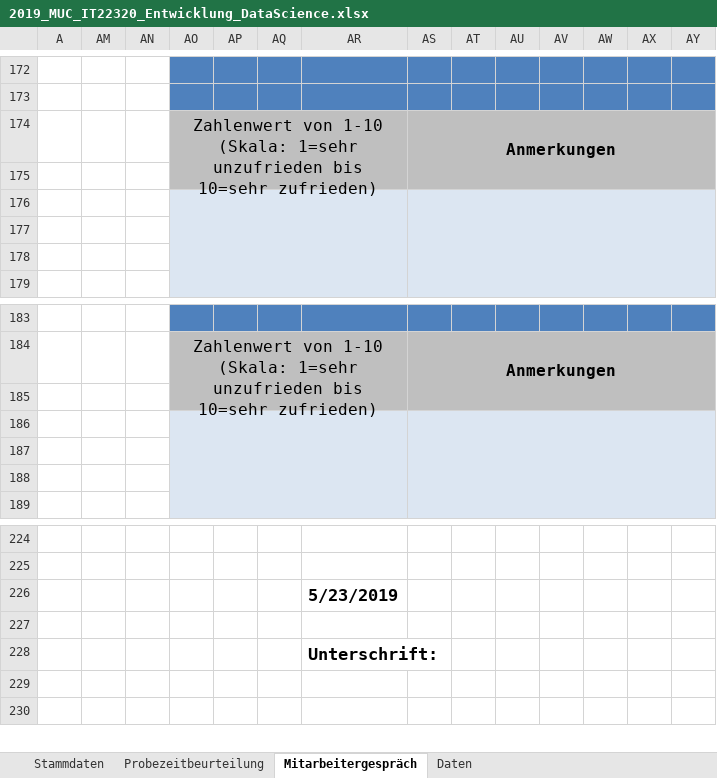
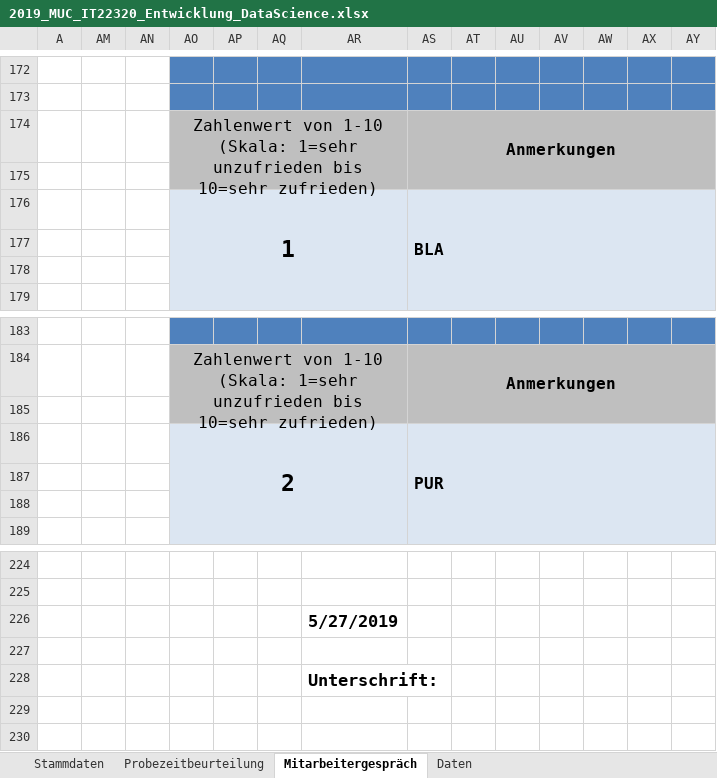
Before and after one commit to MarkosGavalas/ExcelParser, an Excel workbook: 2019_MUC_IT22320_Entwicklung_DataScience.xlsx, sheet Mitarbeitergespräch, drawn as a sheet; only a part is shown, gaps mark what is left out; values as stored, in another font and other column widths than the file's, no borders; conditional formats not drawn; rows hold the shown columns only; the diff names each change by its address in the sheet, - before the commit and + after, or states it on an @@ line.

```diff
--- a/2019_MUC_IT22320_Entwicklung_DataScience.xlsx (sheet Mitarbeitergespräch)
+++ b/2019_MUC_IT22320_Entwicklung_DataScience.xlsx (sheet Mitarbeitergespräch)
-row 176: (empty)
+row 176:  |  |  | 1 |  |  |  | BLA
-row 186: (empty)
+row 186:  |  |  | 2 |  |  |  | PUR
-AR226: 5/23/2019
+AR226: 5/27/2019
```
Also changed, not shown: sheet Probezeitbeurteilung, hidden cells, 2019_MUC_22320_Entwicklung_BR&BI_Consulting.xlsx, 1 other file.
